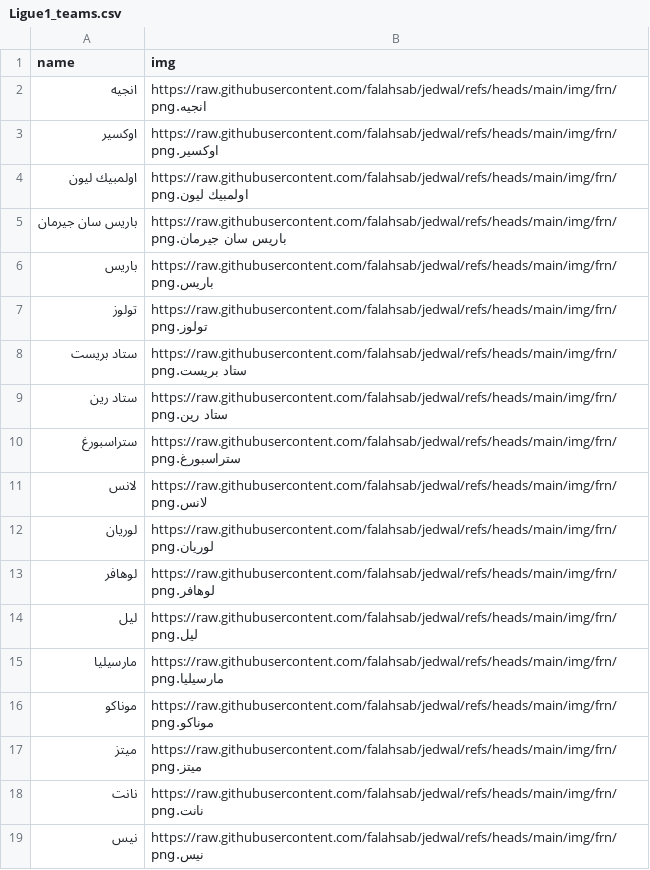
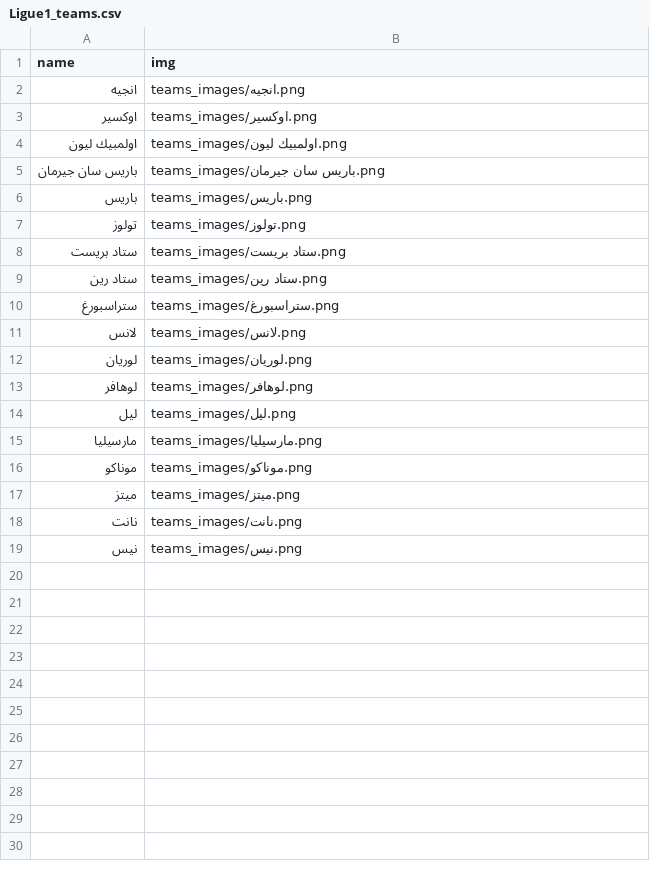
Before and after one commit to falahsab/jedwal, a CSV file: teams/Ligue1_teams.csv, drawn as a sheet.

Commit message:
Update Ligue1_teams.csv

```diff
--- a/teams/Ligue1_teams.csv
+++ b/teams/Ligue1_teams.csv
@@ -1,19 +1,19 @@
 name,img
-انجيه,https://raw.githubusercontent.com/falahsab/jedwal/refs/heads/main/img/frn/انجيه.png
-اوكسير,https://raw.githubusercontent.com/falahsab/jedwal/refs/heads/main/img/frn/اوكسير.png
-اولمبيك ليون,https://raw.githubusercontent.com/falahsab/jedwal/refs/heads/main/img/frn/اولمبيك ليون.png
-باريس سان جيرمان,https://raw.githubusercontent.com/falahsab/jedwal/refs/heads/main/img/frn/باريس سان جيرمان.png
-باريس,https://raw.githubusercontent.com/falahsab/jedwal/refs/heads/main/img/frn/باريس.png
-تولوز,https://raw.githubusercontent.com/falahsab/jedwal/refs/heads/main/img/frn/تولوز.png
-ستاد بريست,https://raw.githubusercontent.com/falahsab/jedwal/refs/heads/main/img/frn/ستاد بريست.png
-ستاد رين,https://raw.githubusercontent.com/falahsab/jedwal/refs/heads/main/img/frn/ستاد رين.png
-ستراسبورغ,https://raw.githubusercontent.com/falahsab/jedwal/refs/heads/main/img/frn/ستراسبورغ.png
-لانس,https://raw.githubusercontent.com/falahsab/jedwal/refs/heads/main/img/frn/لانس.png
-لوريان,https://raw.githubusercontent.com/falahsab/jedwal/refs/heads/main/img/frn/لوريان.png
-لوهافر,https://raw.githubusercontent.com/falahsab/jedwal/refs/heads/main/img/frn/لوهافر.png
-ليل,https://raw.githubusercontent.com/falahsab/jedwal/refs/heads/main/img/frn/ليل.png
-مارسيليا,https://raw.githubusercontent.com/falahsab/jedwal/refs/heads/main/img/frn/مارسيليا.png
-موناكو,https://raw.githubusercontent.com/falahsab/jedwal/refs/heads/main/img/frn/موناكو.png
-ميتز,https://raw.githubusercontent.com/falahsab/jedwal/refs/heads/main/img/frn/ميتز.png
-نانت,https://raw.githubusercontent.com/falahsab/jedwal/refs/heads/main/img/frn/نانت.png
-نيس,https://raw.githubusercontent.com/falahsab/jedwal/refs/heads/main/img/frn/نيس.png
+انجيه,teams_images/انجيه.png
+اوكسير,teams_images/اوكسير.png
+اولمبيك ليون,teams_images/اولمبيك ليون.png
+باريس سان جيرمان,teams_images/باريس سان جيرمان.png
+باريس,teams_images/باريس.png
+تولوز,teams_images/تولوز.png
+ستاد بريست,teams_images/ستاد بريست.png
+ستاد رين,teams_images/ستاد رين.png
+ستراسبورغ,teams_images/ستراسبورغ.png
+لانس,teams_images/لانس.png
+لوريان,teams_images/لوريان.png
+لوهافر,teams_images/لوهافر.png
+ليل,teams_images/ليل.png
+مارسيليا,teams_images/مارسيليا.png
+موناكو,teams_images/موناكو.png
+ميتز,teams_images/ميتز.png
+نانت,teams_images/نانت.png
+نيس,teams_images/نيس.png
```
